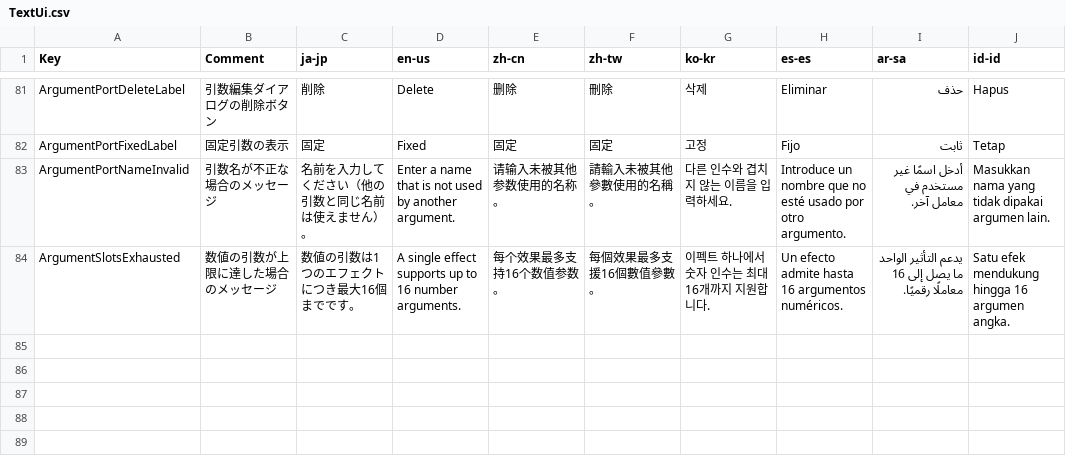
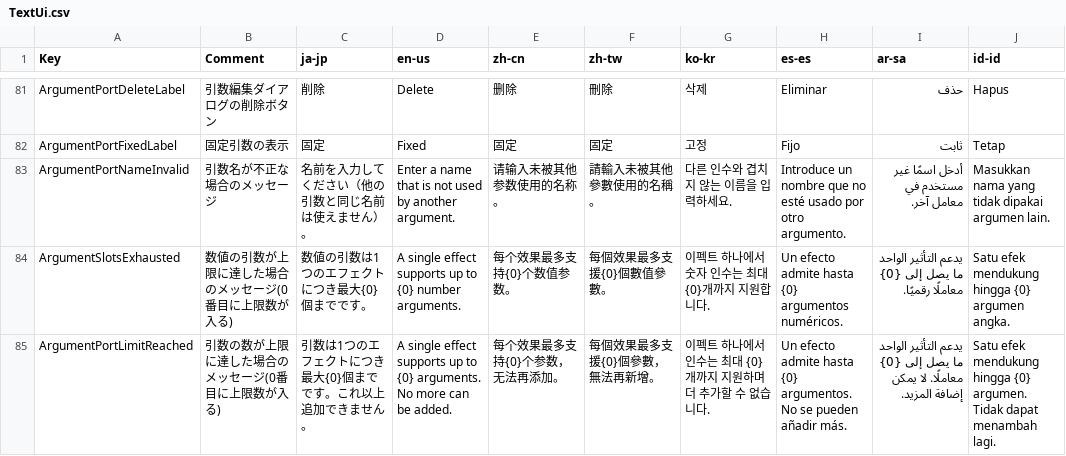
Before and after one commit to p-rer/Node, a CSV file: Node/Localize/TextUi.csv, drawn as a sheet; only a part is shown, gaps mark what is left out.

```diff
--- a/Node/Localize/TextUi.csv
+++ b/Node/Localize/TextUi.csv
@@ -83,2 +83,3 @@ ArgumentPortFixedLabel,固定引数の表示,固定,Fixed,固定,固定,고정,F
 ArgumentPortNameInvalid,引数名が不正な場合のメッセージ,名前を入力してください（他の引数と同じ名前は使えません）。,Enter a name that is not used by another argument.,请输入未被其他参数使用的名称。,請輸入未被其他參數使用的名稱。,다른 인수와 겹치지 않는 이름을 입력하세요.,Introduce un nombre que no esté usado por otro argumento.,أدخل اسمًا غير مستخدم في معامل آخر.,Masukkan nama yang tidak dipakai argumen lain.
-ArgumentSlotsExhausted,数値の引数が上限に達した場合のメッセージ,数値の引数は1つのエフェクトにつき最大16個までです。,A single effect supports up to 16 number arguments.,每个效果最多支持16个数值参数。,每個效果最多支援16個數值參數。,이펙트 하나에서 숫자 인수는 최대 16개까지 지원합니다.,Un efecto admite hasta 16 argumentos numéricos.,يدعم التأثير الواحد ما يصل إلى 16 معاملًا رقميًا.,Satu efek mendukung hingga 16 argumen angka.
+ArgumentSlotsExhausted,数値の引数が上限に達した場合のメッセージ(0番目に上限数が入る),数値の引数は1つのエフェクトにつき最大{0}個までです。,A single effect supports up to {0} number arguments.,每个效果最多支持{0}个数值参数。,每個效果最多支援{0}個數值參數。,이펙트 하나에서 숫자 인수는 최대 {0}개까지 지원합니다.,Un efecto admite hasta {0} argumentos numéricos.,يدعم التأثير الواحد ما يصل إلى {0} معاملًا رقميًا.,Satu efek mendukung hingga {0} argumen angka.
+ArgumentPortLimitReached,引数の数が上限に達した場合のメッセージ(0番目に上限数が入る),引数は1つのエフェクトにつき最大{0}個までです。これ以上追加できません。,A single effect supports up to {0} arguments. No more can be added.,每个效果最多支持{0}个参数，无法再添加。,每個效果最多支援{0}個參數，無法再新增。,이펙트 하나에서 인수는 최대 {0}개까지 지원하며 더 추가할 수 없습니다.,Un efecto admite hasta {0} argumentos. No se pueden añadir más.,يدعم التأثير الواحد ما يصل إلى {0} معاملًا. لا يمكن إضافة المزيد.,Satu efek mendukung hingga {0} argumen. Tidak dapat menambah lagi.
```
Also changed, not shown: 26 other files.
